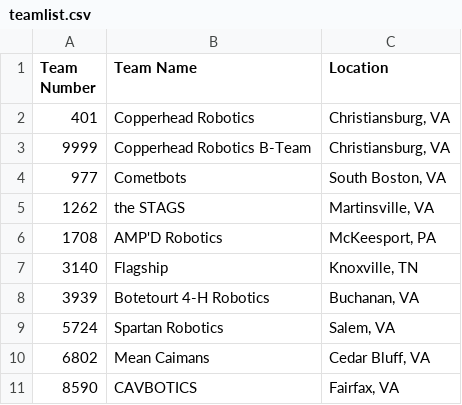
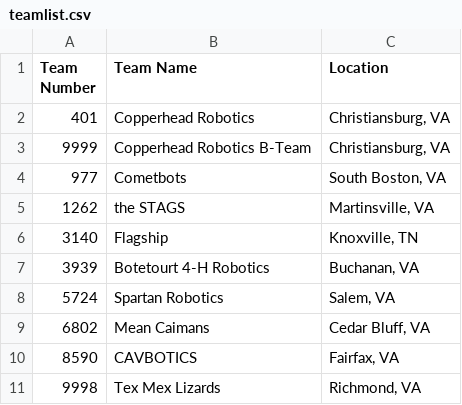
Before and after one commit to 5724-SpartanRobotics/5724-SpartanRobotics.github.io, a CSV file: _data/brb/teamlist.csv, drawn as a sheet.

Commit message:
Add 9998 (422-affiliated team) to BRB teams

```diff
--- a/_data/brb/teamlist.csv
+++ b/_data/brb/teamlist.csv
@@ -5,3 +5,2 @@ Team Number,Team Name,Location
 1262,the STAGS,"Martinsville, VA"
-1708,AMP'D Robotics,"McKeesport, PA"
 3140,Flagship,"Knoxville, TN"
@@ -11 +10,2 @@ Team Number,Team Name,Location
 8590,CAVBOTICS,"Fairfax, VA"
+9998,Tex Mex Lizards,"Richmond, VA"
```
